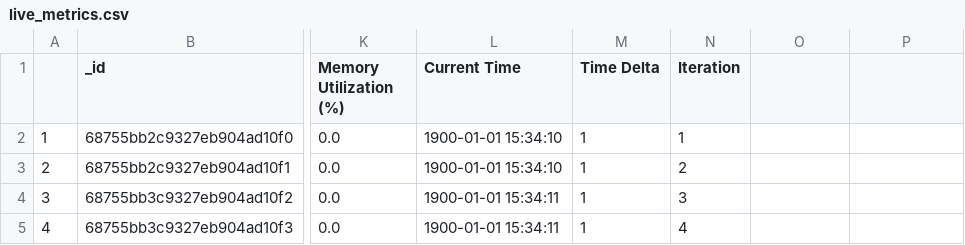
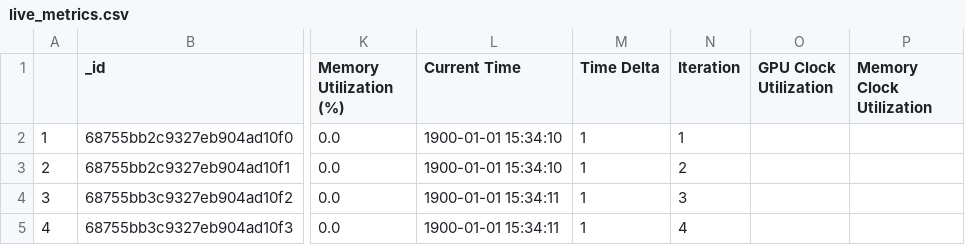
Before and after one commit to alt-rahul/5g-edge-app, a CSV file: data/samples/trial/live_metrics.csv, drawn as a sheet; only a part is shown, gaps mark what is left out; the diff names each change by its address in the sheet, - before the commit and + after, or states it on an @@ line.

Commit message:
add clock utils

```diff
--- a/data/samples/trial/live_metrics.csv
+++ b/data/samples/trial/live_metrics.csv
-O1: (empty)
+O1: GPU Clock Utilization
-P1: (empty)
+P1: Memory Clock Utilization
```
Also changed, not shown: 2 other files.
